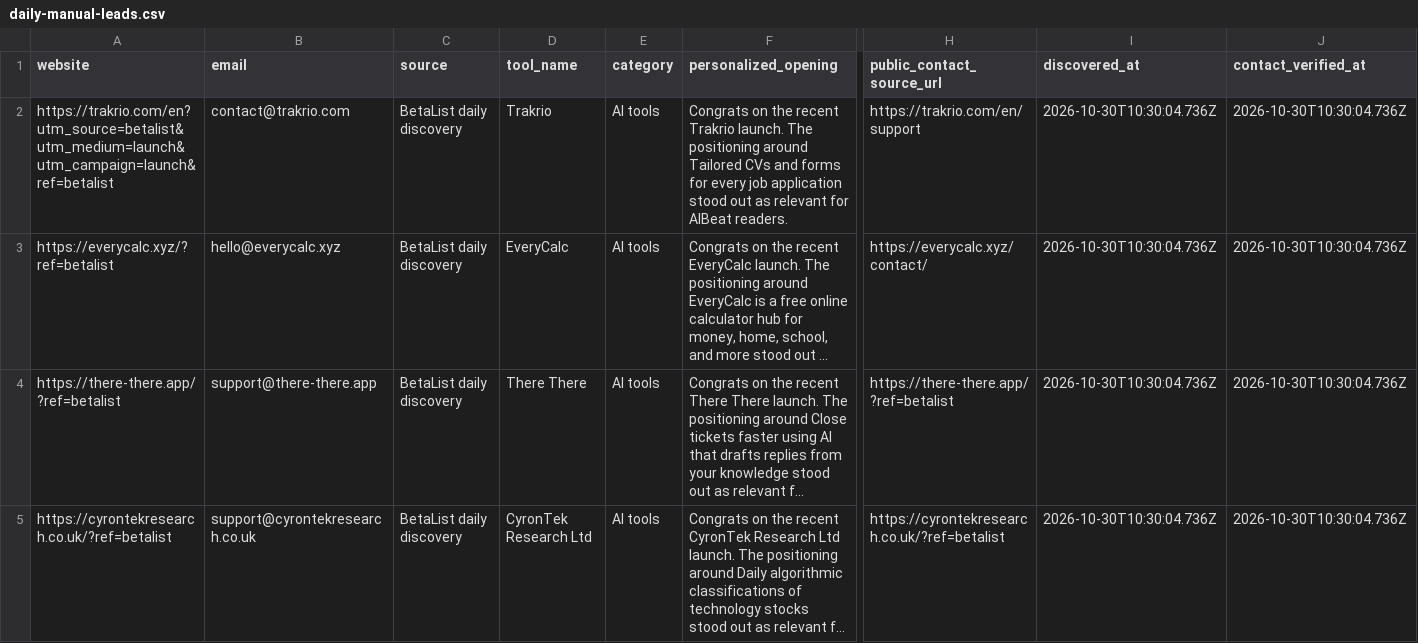
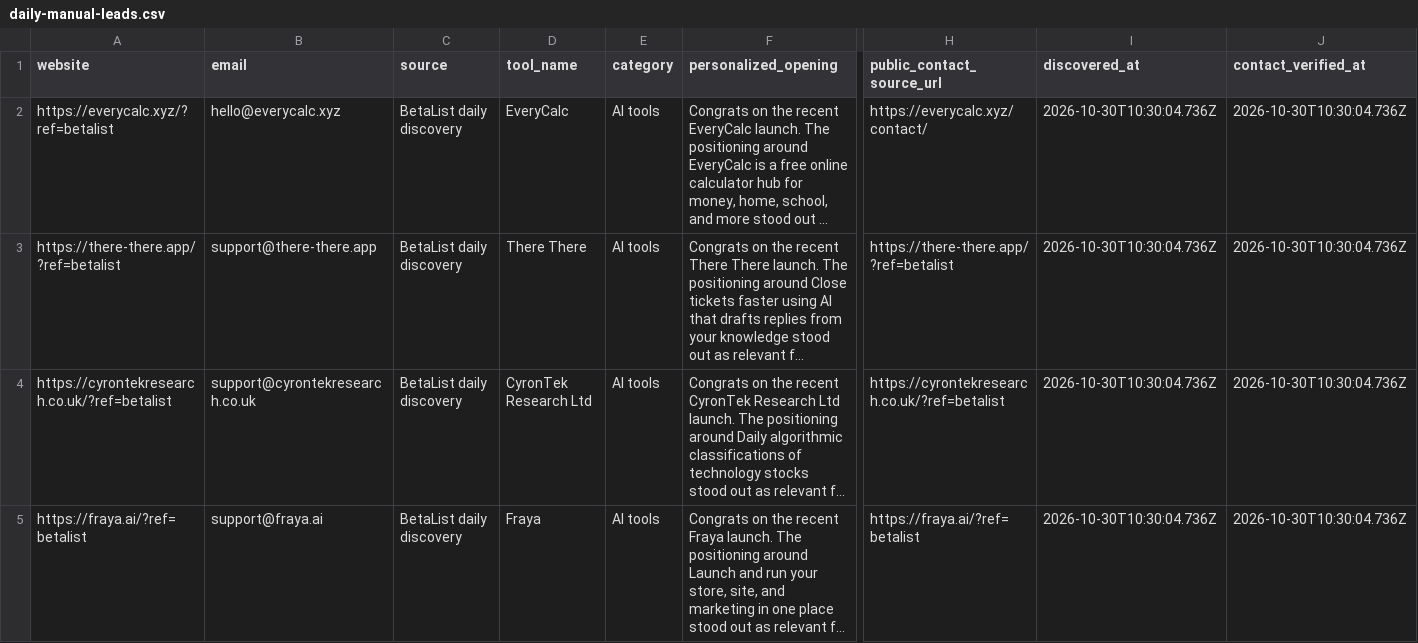
Before and after one commit to Elementexperts/aibeat, a CSV file: data/outreach/daily-manual-leads.csv, drawn as a sheet; only a part is shown, gaps mark what is left out; the shorter side is filled out with more unchanged rows; long unchanged cells end in …; rows hold the shown columns only; the diff names each change by its address in the sheet, - before the commit and + after, or states it on an @@ line.

```diff
--- a/data/outreach/daily-manual-leads.csv
+++ b/data/outreach/daily-manual-leads.csv
-row 2: https://trakrio.com/en?utm_source=betalist&utm_medium=launch&utm_campaign=launch&ref=betalist | contact@trakrio.com | BetaList daily discovery | Trakrio | AI tools | Congrats on the recent Trakrio launch. The positioning around Tailored CVs and forms for every job application stood out as relevant for AIBeat readers. | https://trakrio.com/en/support | 2026-10-30T10:30:04.736Z | 2026-10-30T10:30:04.736Z
```
Also changed, not shown: data/outreach/daily-manual-leads.history.csv, 1 other file.
